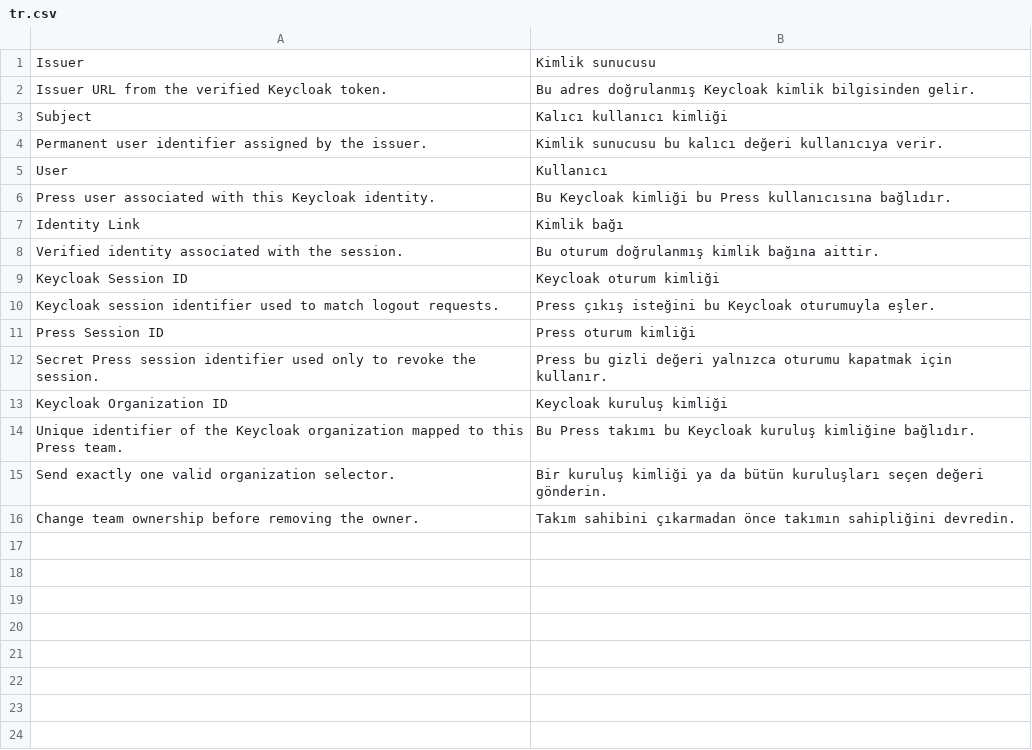
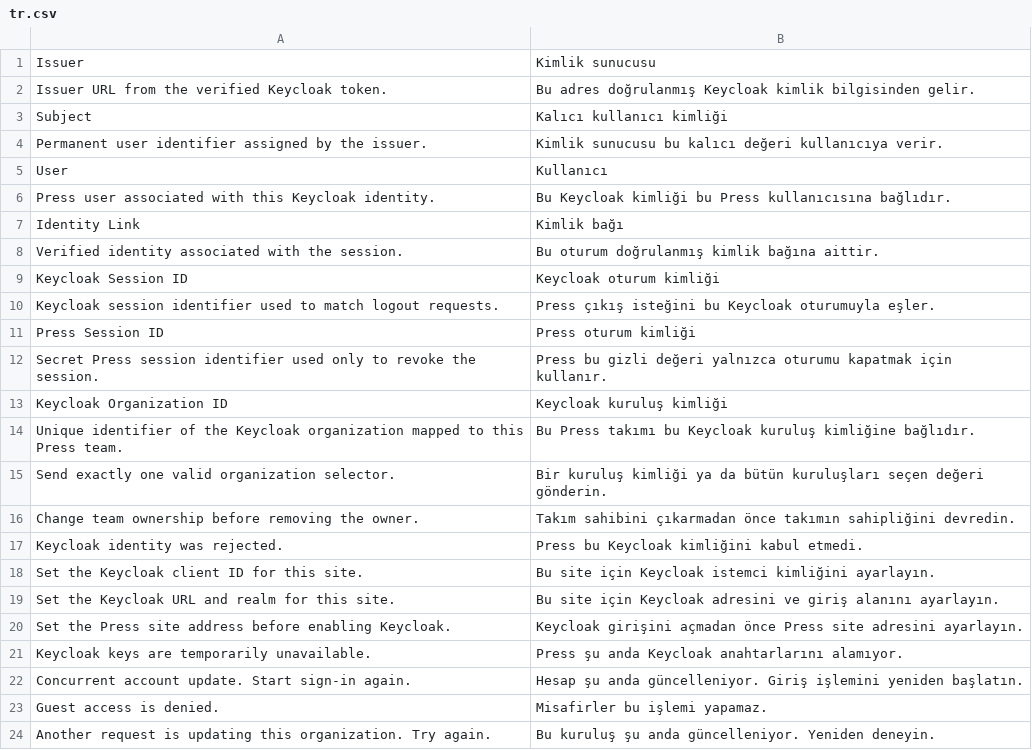
Before and after one commit to metafrappe/backend, a CSV file: apps/press_tr/press_tr/translations/tr.csv, drawn as a sheet.

Commit message:
Enforce Press guest access and revoke disabled user credentials

```diff
--- a/apps/press_tr/press_tr/translations/tr.csv
+++ b/apps/press_tr/press_tr/translations/tr.csv
@@ -16 +16,9 @@ Send exactly one valid organization selector.,Bir kuruluş kimliği ya da bütü
 Change team ownership before removing the owner.,Takım sahibini çıkarmadan önce takımın sahipliğini devredin.
+Keycloak identity was rejected.,Press bu Keycloak kimliğini kabul etmedi.
+Set the Keycloak client ID for this site.,Bu site için Keycloak istemci kimliğini ayarlayın.
+Set the Keycloak URL and realm for this site.,Bu site için Keycloak adresini ve giriş alanını ayarlayın.
+Set the Press site address before enabling Keycloak.,Keycloak girişini açmadan önce Press site adresini ayarlayın.
+Keycloak keys are temporarily unavailable.,Press şu anda Keycloak anahtarlarını alamıyor.
+Concurrent account update. Start sign-in again.,Hesap şu anda güncelleniyor. Giriş işlemini yeniden başlatın.
+Guest access is denied.,Misafirler bu işlemi yapamaz.
+Another request is updating this organization. Try again.,Bu kuruluş şu anda güncelleniyor. Yeniden deneyin.
```
Also changed, not shown: 17 other files.
